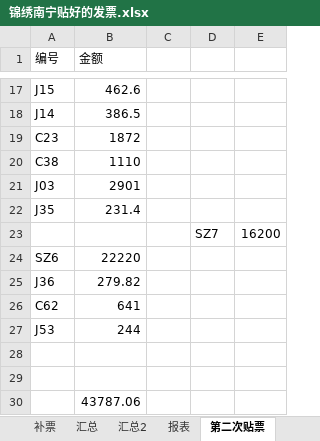
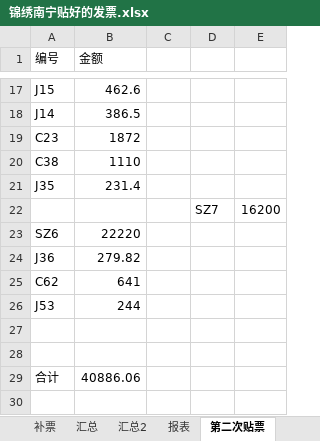
Before and after one commit to laa6202/work_doc, an Excel workbook: 03影视工作/南宁项目财务/锦绣南宁贴好的发票.xlsx, sheet 第二次贴票, drawn as a sheet; only a part is shown, gaps mark what is left out; values as stored, in another font and other column widths than the file's, no borders; removed rows and columns are numbered as before the commit, all else as after; the diff names each change by its address in the sheet, - before the commit and + after, or states it on an @@ line.

```diff
--- a/03影视工作/南宁项目财务/锦绣南宁贴好的发票.xlsx (sheet 第二次贴票)
+++ b/03影视工作/南宁项目财务/锦绣南宁贴好的发票.xlsx (sheet 第二次贴票)
-row 21: J03 | 2901
-row 30:  | 43787.06
+row 29: 合计 | 40886.06
```
Also changed, not shown: 1 other file.
